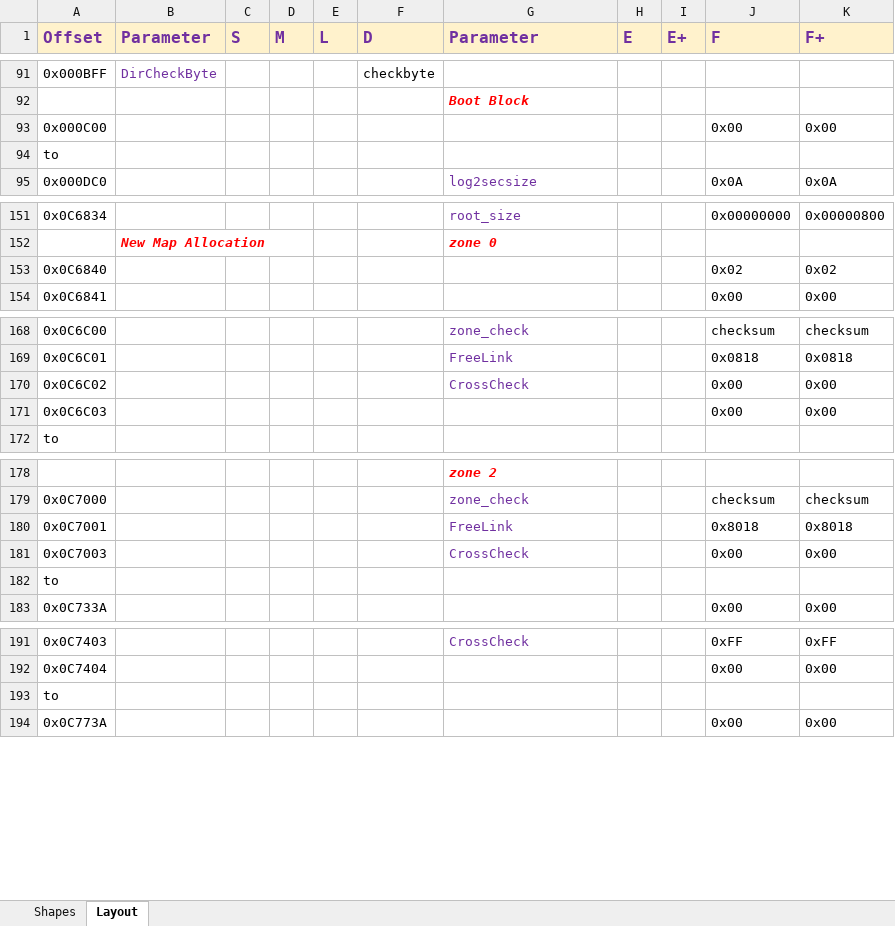
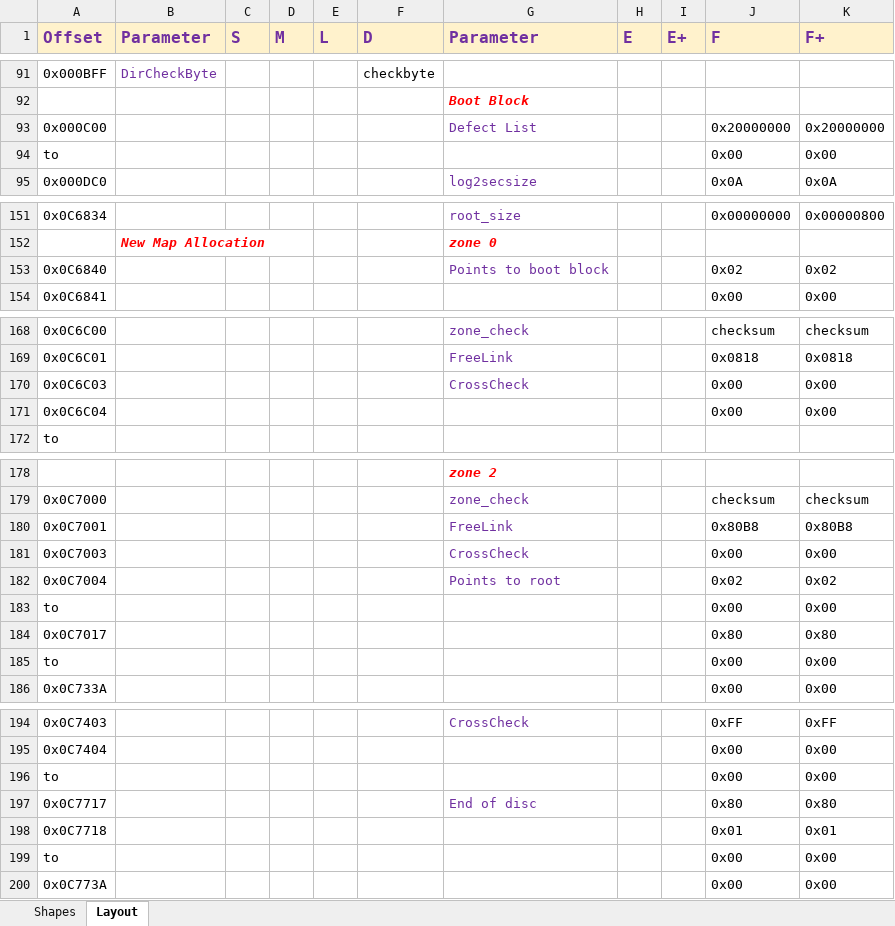
Before and after one commit to geraldholdsworth/DiscImageManager, an Excel workbook: Documentation/ADFS Blank Images.xlsx, sheet Layout, drawn as a sheet; only a part is shown, gaps mark what is left out; values as stored, in another font and other column widths than the file's, no borders; removed rows and columns are numbered as before the commit, all else as after; the diff names each change by its address in the sheet, - before the commit and + after, or states it on an @@ line.

Commit message:
Minor corrections

```diff
--- a/Documentation/ADFS Blank Images.xlsx (sheet Layout)
+++ b/Documentation/ADFS Blank Images.xlsx (sheet Layout)
+row 93: 0x000C00 |  |  |  |  |  | Defect List |  |  | 0x20000000 | 0x20000000
-A94 (Offset): 0x000C00
+A94 (Offset): to
-row 94: to
-G153 (Parameter): (empty)
+G153 (Parameter): Points to boot block
-A170 (Offset): 0x0C6C02
+A170 (Offset): 0x0C6C03
-A171 (Offset): 0x0C6C03
+A171 (Offset): 0x0C6C04
-J180 (F): 0x8018
+J180 (F): 0x80B8
-K180 (F+): 0x8018
+K180 (F+): 0x80B8
+row 182: 0x0C7004 |  |  |  |  |  | Points to root |  |  | 0x02 | 0x02
-J183 (F): (empty)
+J183 (F): 0x00
-K183 (F+): (empty)
+K183 (F+): 0x00
+row 184: 0x0C7017 |  |  |  |  |  |  |  |  | 0x80 | 0x80
+row 185: to |  |  |  |  |  |  |  |  | 0x00 | 0x00
-J196 (F): (empty)
+J196 (F): 0x00
-K196 (F+): (empty)
+K196 (F+): 0x00
+row 197: 0x0C7717 |  |  |  |  |  | End of disc |  |  | 0x80 | 0x80
+row 198: 0x0C7718 |  |  |  |  |  |  |  |  | 0x01 | 0x01
+row 199: to |  |  |  |  |  |  |  |  | 0x00 | 0x00
```
